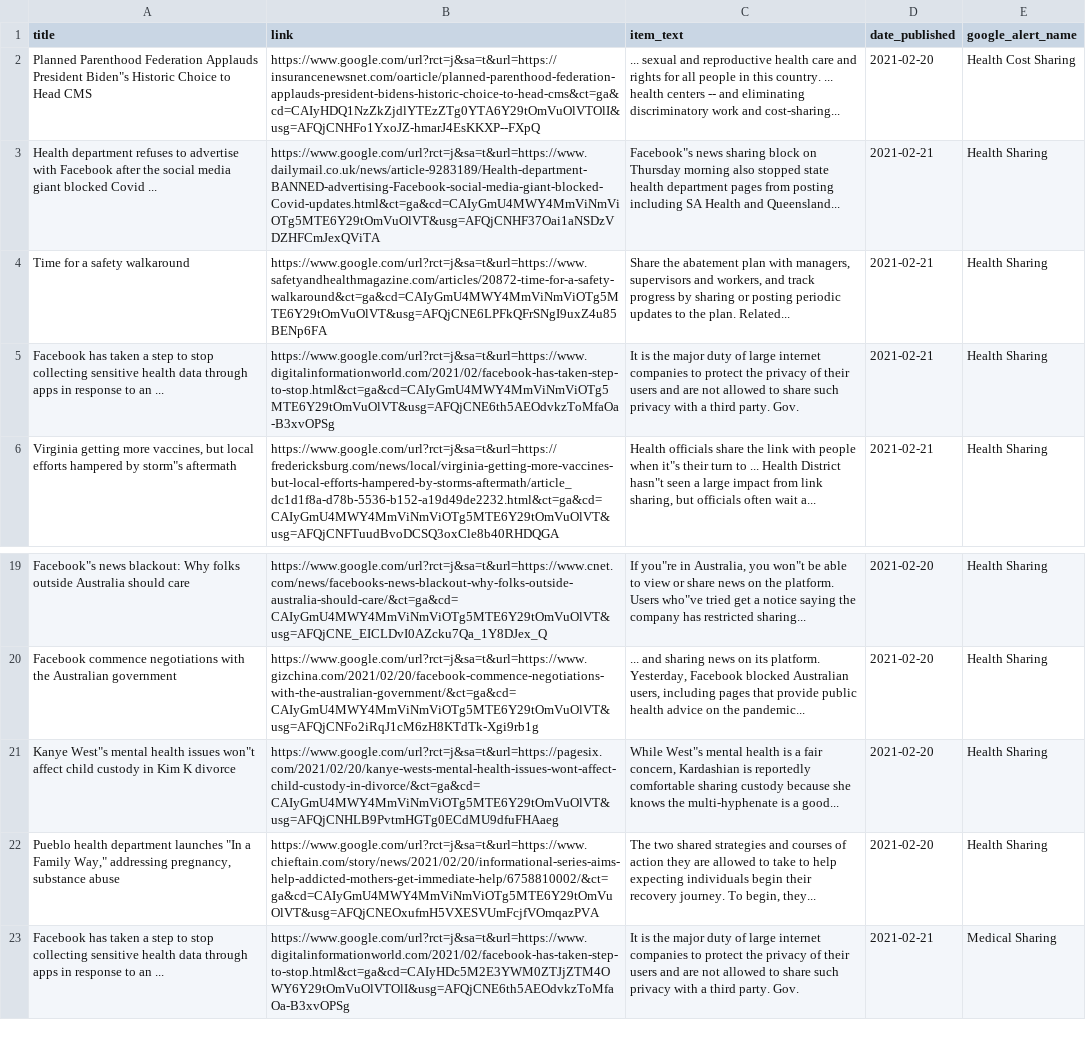
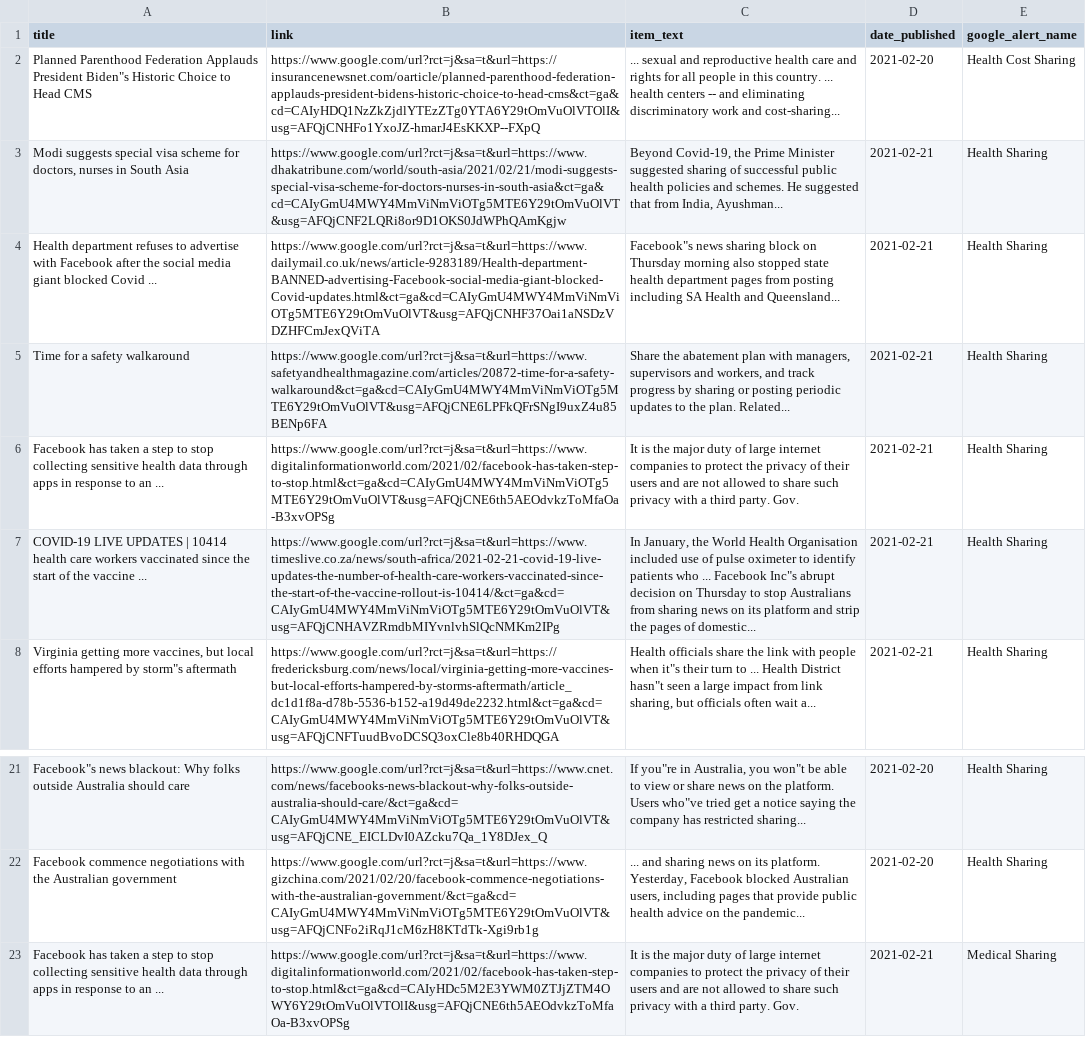
Before and after one commit to jbarton311/bb_consulting_public, a CSV file: congressional_analysis/data/RSS_Health_Feed.csv, drawn as a sheet; only a part is shown, gaps mark what is left out; removed rows and columns are numbered as before the commit, all else as after; the diff names each change by its address in the sheet, - before the commit and + after, or states it on an @@ line.

Commit message:
Adding output data for 2021-02-21

```diff
--- a/congressional_analysis/data/RSS_Health_Feed.csv
+++ b/congressional_analysis/data/RSS_Health_Feed.csv
+row 3: Modi suggests special visa scheme for doctors, nurses in South Asia | https://www.google.com/url?rct=j&sa=t&url=https://www.dhakatribune.com/world/south-asia/2021/02/21/modi-suggests-special-visa-scheme-for-doctors-nurses-in-south-asia&ct=ga&cd=CAIyGmU4MWY4MmViNmViOTg5MTE6Y29tOmVuOlVT&usg=AFQjCNF2LQRi8or9D1OKS0JdWPhQAmKgjw | Beyond Covid-19, the Prime Minister suggested sharing of successful public health policies and schemes. He suggested that from India, Ayushman... | 2021-02-21 | Health Sharing
+row 7: COVID-19 LIVE UPDATES | 10414 health care workers vaccinated since the start of the vaccine ... | https://www.google.com/url?rct=j&sa=t&url=https://www.timeslive.co.za/news/south-africa/2021-02-21-covid-19-live-updates-the-number-of-health-care-workers-vaccinated-since-the-start-of-the-vaccine-rollout-is-10414/&ct=ga&cd=CAIyGmU4MWY4MmViNmViOTg5MTE6Y29tOmVuOlVT&usg=AFQjCNHAVZRmdbMIYvnlvhSlQcNMKm2IPg | In January, the World Health Organisation included use of pulse oximeter to identify patients who ... Facebook Inc"s abrupt decision on Thursday to stop Australians from sharing news on its platform and strip the pages of domestic... | 2021-02-21 | Health Sharing
-row 21: Kanye West"s mental health issues won"t affect child custody in Kim K divorce | https://www.google.com/url?rct=j&sa=t&url=https://pagesix.com/2021/02/20/kanye-wests-mental-health-issues-wont-affect-child-custody-in-divorce/&ct=ga&cd=CAIyGmU4MWY4MmViNmViOTg5MTE6Y29tOmVuOlVT&usg=AFQjCNHLB9PvtmHGTg0ECdMU9dfuFHAaeg | While West"s mental health is a fair concern, Kardashian is reportedly comfortable sharing custody because she knows the multi-hyphenate is a good... | 2021-02-20 | Health Sharing
-row 22: Pueblo health department launches "In a Family Way," addressing pregnancy, substance abuse | https://www.google.com/url?rct=j&sa=t&url=https://www.chieftain.com/story/news/2021/02/20/informational-series-aims-help-addicted-mothers-get-immediate-help/6758810002/&ct=ga&cd=CAIyGmU4MWY4MmViNmViOTg5MTE6Y29tOmVuOlVT&usg=AFQjCNEOxufmH5VXESVUmFcjfVOmqazPVA | The two shared strategies and courses of action they are allowed to take to help expecting individuals begin their recovery journey. To begin, they... | 2021-02-20 | Health Sharing
```
